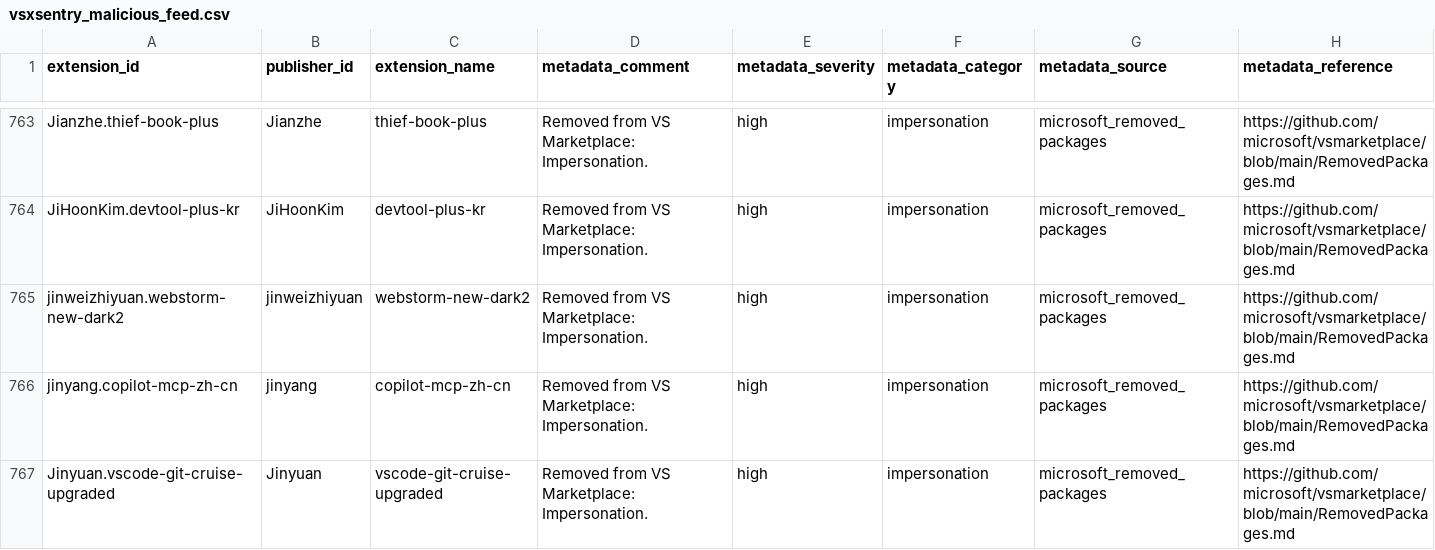
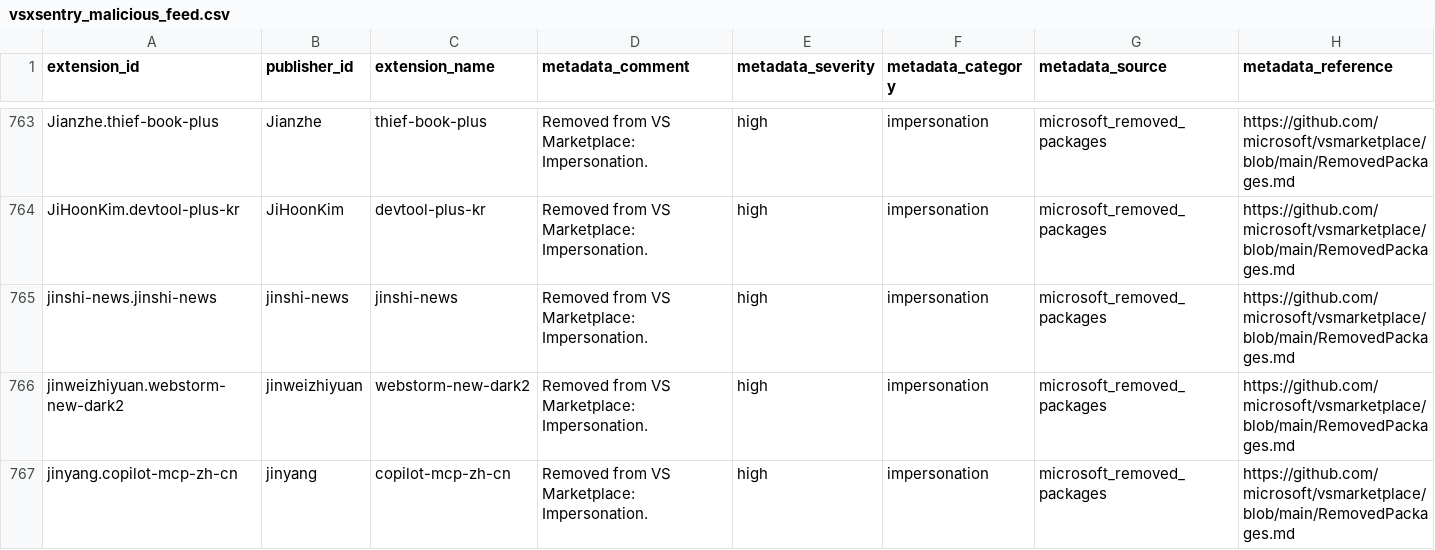
Before and after one commit to vsxsentry/vsxsentry.github.io, a CSV file: feeds/vsxsentry_malicious_feed.csv, drawn as a sheet; only a part is shown, gaps mark what is left out; the shorter side is filled out with more unchanged rows; rows hold the shown columns only; the diff names each change by its address in the sheet, - before the commit and + after, or states it on an @@ line.

```diff
--- a/feeds/vsxsentry_malicious_feed.csv
+++ b/feeds/vsxsentry_malicious_feed.csv
+row 765: jinshi-news.jinshi-news | jinshi-news | jinshi-news | Removed from VS Marketplace: Impersonation. | high | impersonation | microsoft_removed_packages | https://github.com/microsoft/vsmarketplace/blob/main/RemovedPackages.md
```
Also changed, not shown: feeds/vsxsentry_feed.csv, feeds/vsxsentry_opencti_import.csv, 13 other files.
